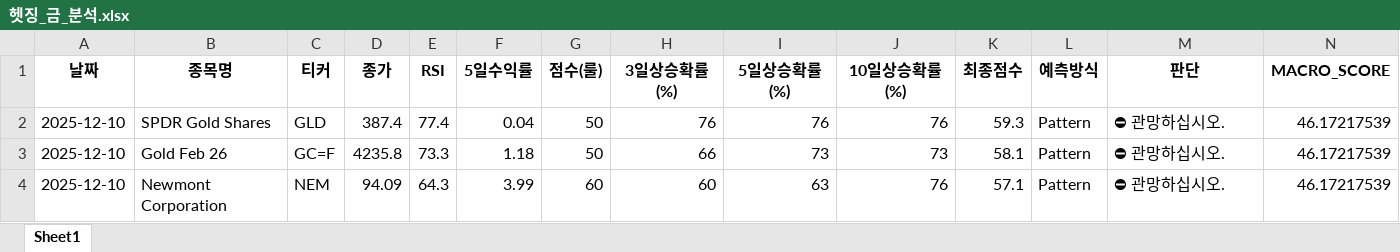
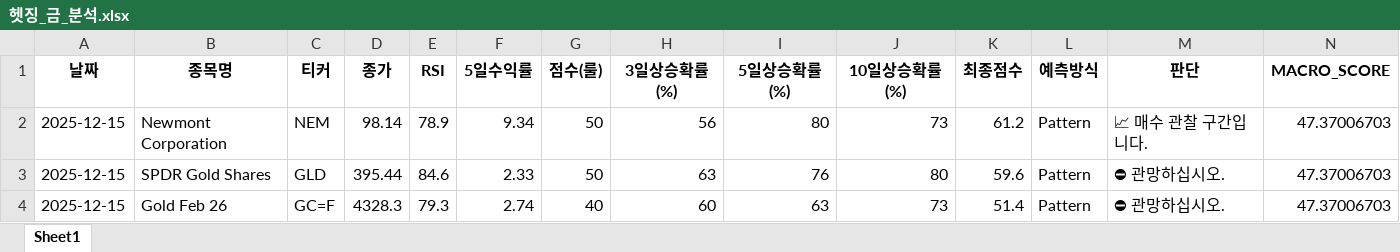
Before and after one commit to tradeprogram/ODIN-SPEAR-STRATEGY, an Excel workbook: DECISION/헷징_금_분석.xlsx, sheet Sheet1, drawn as a sheet; only a part is shown; values as stored, in another font and other column widths than the file's, no borders; removed rows and columns are numbered as before the commit, all else as after; rows hold the shown columns only; the diff names each change by its address in the sheet, - before the commit and + after, or states it on an @@ line.

```diff
--- a/DECISION/헷징_금_분석.xlsx (sheet Sheet1)
+++ b/DECISION/헷징_금_분석.xlsx (sheet Sheet1)
+row 2: 2025-12-15 | Newmont Corporation | NEM | 98.14 | 78.9 | 9.34 | 50 | 56 | 80 | 73 | 61.2 | Pattern | 📈 매수 관찰 구간입니다. | 47.37006703
-A3:A4 (날짜): 2025-12-10
+A3:A4 (날짜): 2025-12-15
-D3 (종가): 387.4
+D3 (종가): 395.44
-E3 (RSI): 77.4
+E3 (RSI): 84.6
-F3 (5일수익률): 0.04
+F3 (5일수익률): 2.33
-H3 (3일상승확률(%)): 76
+H3 (3일상승확률(%)): 63
-J3 (10일상승확률(%)): 76
+J3 (10일상승확률(%)): 80
-K3 (최종점수): 59.3
+K3 (최종점수): 59.6
-N3:N4 (MACRO_SCORE): 46.17217539
+N3:N4 (MACRO_SCORE): 47.37006703
-D4 (종가): 4235.8
+D4 (종가): 4328.3
-E4 (RSI): 73.3
+E4 (RSI): 79.3
-F4 (5일수익률): 1.18
+F4 (5일수익률): 2.74
-G4 (점수(룰)): 50
+G4 (점수(룰)): 40
-H4 (3일상승확률(%)): 66
+H4 (3일상승확률(%)): 60
-I4 (5일상승확률(%)): 73
+I4 (5일상승확률(%)): 63
-K4 (최종점수): 58.1
+K4 (최종점수): 51.4
-row 4: 2025-12-10 | Newmont Corporation | NEM | 94.09 | 64.3 | 3.99 | 60 | 60 | 63 | 76 | 57.1 | Pattern | ⛔ 관망하십시오. | 46.17217539
```
Also changed, not shown: DECISION/국장_반도체_분석.xlsx, DECISION/국장_방산_분석.xlsx, 8 other files.
